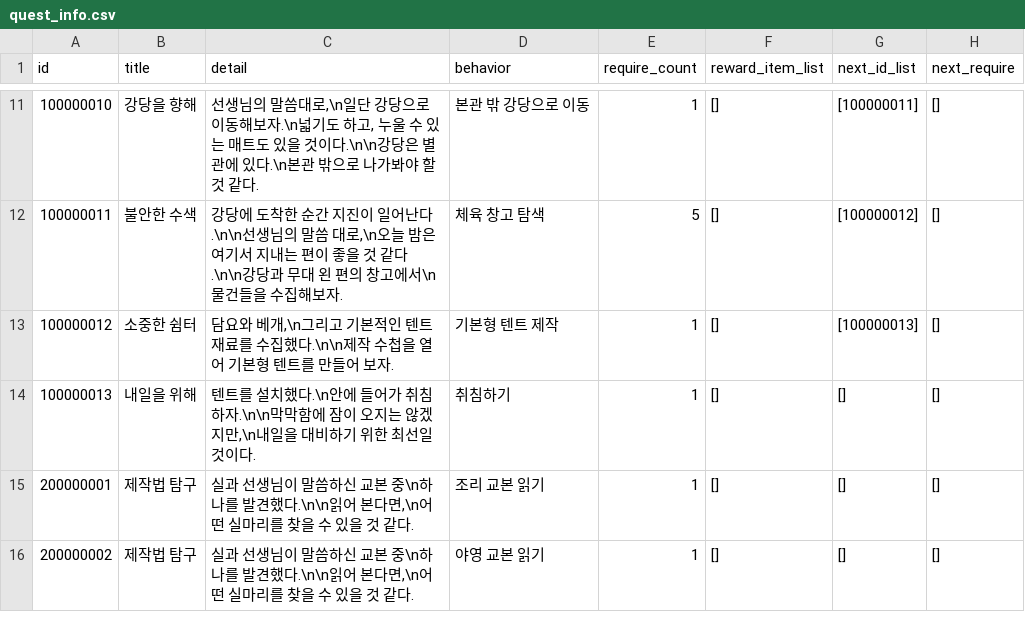
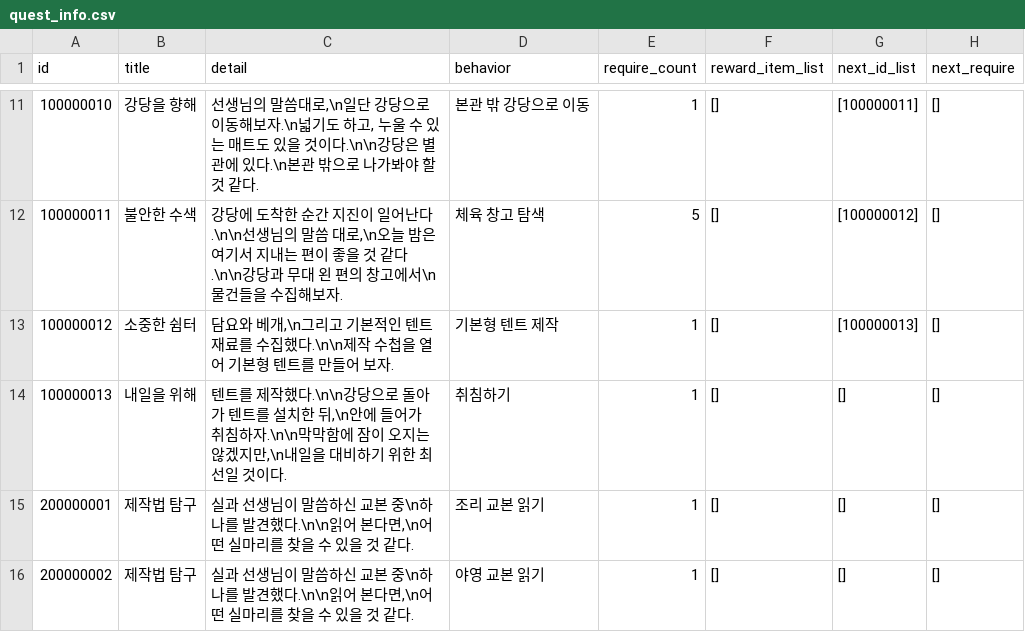
Before and after one commit to yjhan211/orbtail-server, a CSV file: network/Common/csv/quest_info.csv, drawn as a sheet; only a part is shown, gaps mark what is left out.

Commit message:
#66. Common 동기화

```diff
--- a/network/Common/csv/quest_info.csv
+++ b/network/Common/csv/quest_info.csv
@@ -13,3 +13,3 @@ id,title,detail,behavior,require_count,reward_item_list,next_id_list,next_requir
 100000012,소중한 쉼터,"담요와 베개,\n그리고 기본적인 텐트 재료를 수집했다.\n\n제작 수첩을 열어 기본형 텐트를 만들어 보자.",기본형 텐트 제작,1,[],[100000013],[]
-100000013,내일을 위해,"텐트를 설치했다.\n안에 들어가 취침하자.\n\n막막함에 잠이 오지는 않겠지만,\n내일을 대비하기 위한 최선일 것이다.",취침하기,1,[],[],[]
+100000013,내일을 위해,"텐트를 제작했다.\n\n강당으로 돌아가 텐트를 설치한 뒤,\n안에 들어가 취침하자.\n\n막막함에 잠이 오지는 않겠지만,\n내일을 대비하기 위한 최선일 것이다.",취침하기,1,[],[],[]
 200000001,제작법 탐구,"실과 선생님이 말씀하신 교본 중\n하나를 발견했다.\n\n읽어 본다면,\n어떤 실마리를 찾을 수 있을 것 같다.",조리 교본 읽기,1,[],[],[]
```
Also changed, not shown: 5 other files.
